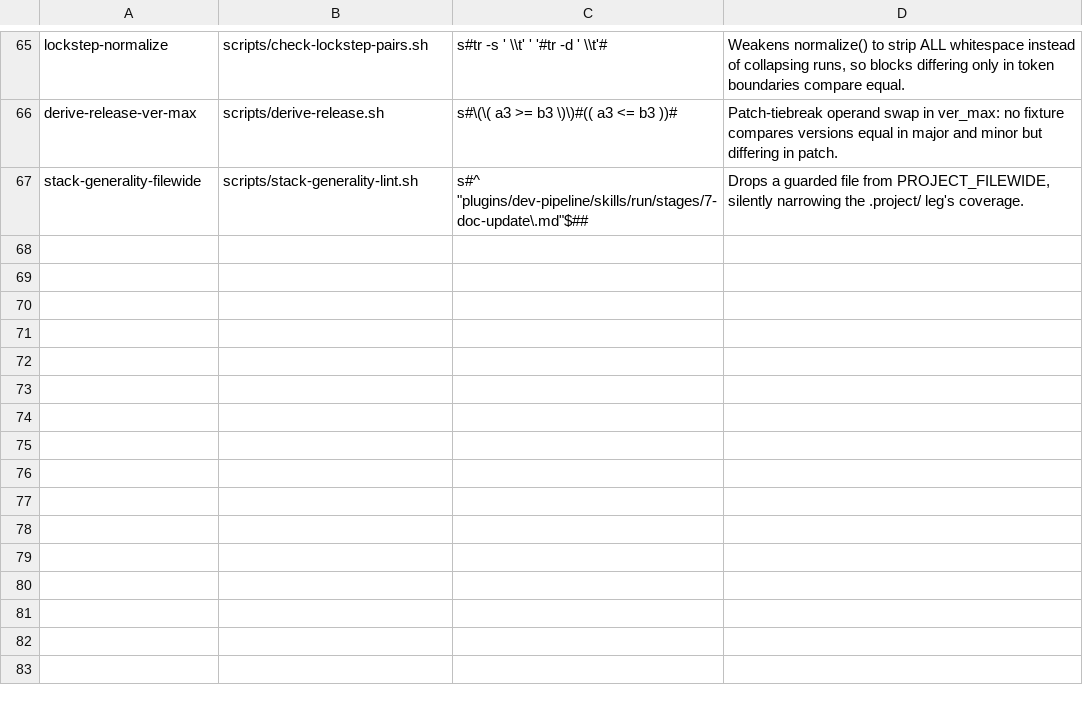
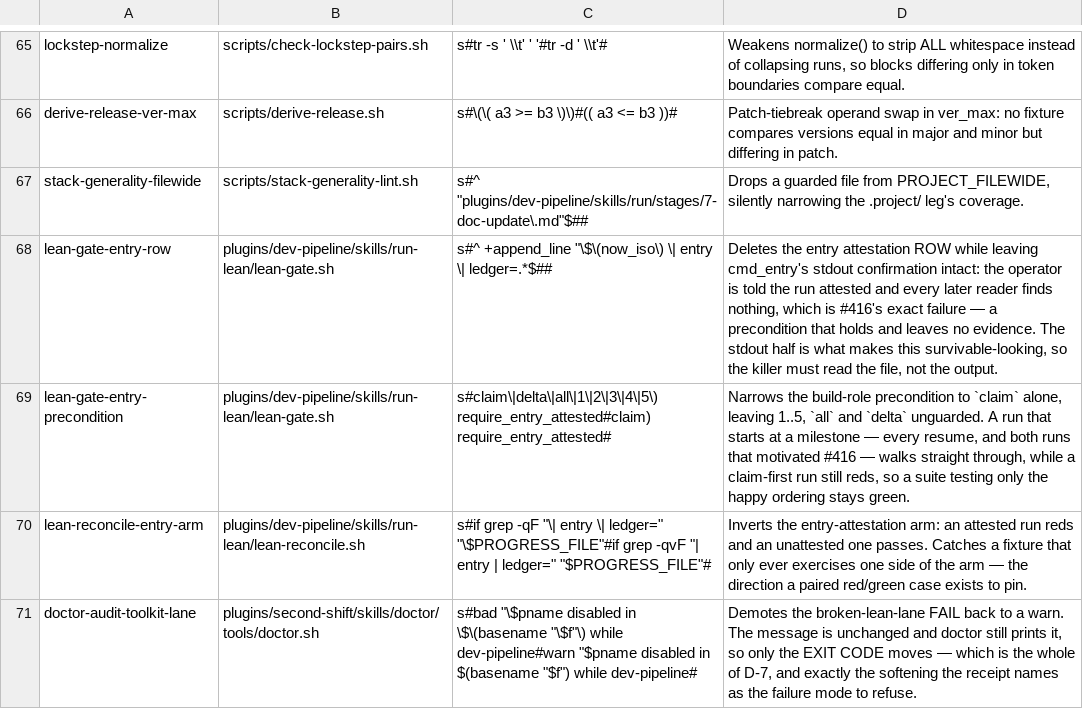
Before and after one commit to manoldonev/second-shift, a TSV file: tools/mutation-catalog.tsv, drawn as a sheet; only a part is shown, gaps mark what is left out; the diff names each change by its address in the sheet, - before the commit and + after, or states it on an @@ line.

```diff
--- a/tools/mutation-catalog.tsv
+++ b/tools/mutation-catalog.tsv
+row 68: lean-gate-entry-row | plugins/dev-pipeline/skills/run-lean/lean-gate.sh | s#^ +append_line "\$\(now_iso\) \| entry \| ledger=.*$## | Deletes the entry attestation ROW while leaving cmd_entry's stdout confirmation intact: the operator is told the run attested and every later reader finds nothing, which is #416's exact failure — a precondition that holds and leaves no evidence. The stdout half is what makes this survivable-looking, so the killer must read the file, not the output.
+row 69: lean-gate-entry-precondition | plugins/dev-pipeline/skills/run-lean/lean-gate.sh | s#claim\|delta\|all\|1\|2\|3\|4\|5\) require_entry_attested#claim) require_entry_attested# | Narrows the build-role precondition to `claim` alone, leaving 1..5, `all` and `delta` unguarded. A run that starts at a milestone — every resume, and both runs that motivated #416 — walks straight through, while a claim-first run still reds, so a suite testing only the happy ordering stays green.
+row 70: lean-reconcile-entry-arm | plugins/dev-pipeline/skills/run-lean/lean-reconcile.sh | s#if grep -qF "\| entry \| ledger=" "\$PROGRESS_FILE"#if grep -qvF "| entry | ledger=" "$PROGRESS_FILE"# | Inverts the entry-attestation arm: an attested run reds and an unattested one passes. Catches a fixture that only ever exercises one side of the arm — the direction a paired red/green case exists to pin.
+row 71: doctor-audit-toolkit-lane | plugins/second-shift/skills/doctor/tools/doctor.sh | s#bad "\$pname disabled in \$\(basename "\$f"\) while dev-pipeline#warn "$pname disabled in $(basename "$f") while dev-pipeline# | Demotes the broken-lean-lane FAIL back to a warn. The message is unchanged and doctor still prints it, so only the EXIT CODE moves — which is the whole of D-7, and exactly the softening the receipt names as the failure mode to refuse.
```
